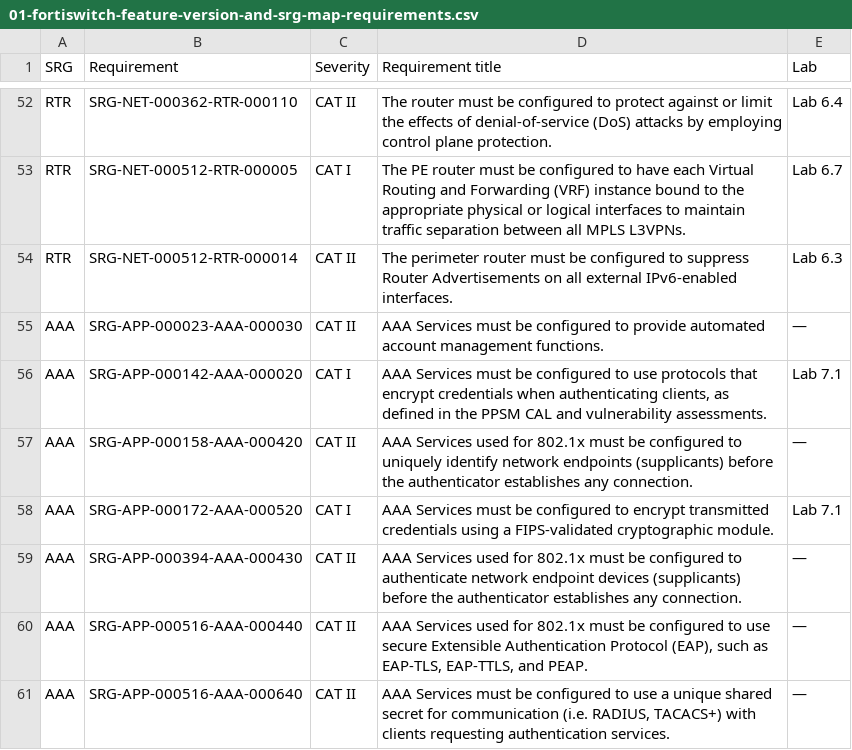
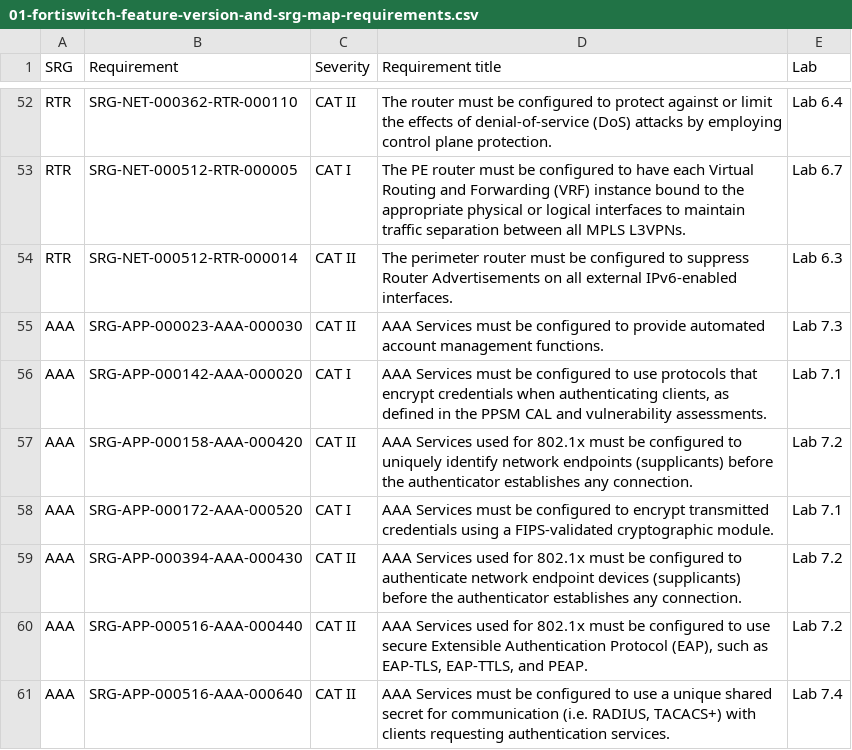
Before and after one commit to Tim-Army/Enterprise-Infrastructure-Encyclopedia, a CSV file: volumes/volume-201-fortiswitch-stig-and-srg-mapping/data/01-fortiswitch-feature-version-and-srg-map-requirements.csv, drawn as a sheet; only a part is shown, gaps mark what is left out.

```diff
--- a/volumes/volume-201-fortiswitch-stig-and-srg-mapping/data/01-fortiswitch-feature-version-and-srg-map-requirements.csv
+++ b/volumes/volume-201-fortiswitch-stig-and-srg-mapping/data/01-fortiswitch-feature-version-and-srg-map-requirements.csv
@@ -54,8 +54,8 @@ RTR,SRG-NET-000512-RTR-000005,CAT I,The PE router must be configured to have eac
 RTR,SRG-NET-000512-RTR-000014,CAT II,The perimeter router must be configured to suppress Router Advertisements on all external IPv6-enabled interfaces.,Lab 6.3
-AAA,SRG-APP-000023-AAA-000030,CAT II,AAA Services must be configured to provide automated account management functions.,—
+AAA,SRG-APP-000023-AAA-000030,CAT II,AAA Services must be configured to provide automated account management functions.,Lab 7.3
 AAA,SRG-APP-000142-AAA-000020,CAT I,"AAA Services must be configured to use protocols that encrypt credentials when authenticating clients, as defined in the PPSM CAL and vulnerability assessments.",Lab 7.1
-AAA,SRG-APP-000158-AAA-000420,CAT II,AAA Services used for 802.1x must be configured to uniquely identify network endpoints (supplicants) before the authenticator establishes any connection.,—
+AAA,SRG-APP-000158-AAA-000420,CAT II,AAA Services used for 802.1x must be configured to uniquely identify network endpoints (supplicants) before the authenticator establishes any connection.,Lab 7.2
 AAA,SRG-APP-000172-AAA-000520,CAT I,AAA Services must be configured to encrypt transmitted credentials using a FIPS-validated cryptographic module.,Lab 7.1
-AAA,SRG-APP-000394-AAA-000430,CAT II,AAA Services used for 802.1x must be configured to authenticate network endpoint devices (supplicants) before the authenticator establishes any connection.,—
-AAA,SRG-APP-000516-AAA-000440,CAT II,"AAA Services used for 802.1x must be configured to use secure Extensible Authentication Protocol (EAP), such as EAP-TLS, EAP-TTLS, and PEAP.",—
-AAA,SRG-APP-000516-AAA-000640,CAT II,"AAA Services must be configured to use a unique shared secret for communication (i.e. RADIUS, TACACS+) with clients requesting authentication services.",—
+AAA,SRG-APP-000394-AAA-000430,CAT II,AAA Services used for 802.1x must be configured to authenticate network endpoint devices (supplicants) before the authenticator establishes any connection.,Lab 7.2
+AAA,SRG-APP-000516-AAA-000440,CAT II,"AAA Services used for 802.1x must be configured to use secure Extensible Authentication Protocol (EAP), such as EAP-TLS, EAP-TTLS, and PEAP.",Lab 7.2
+AAA,SRG-APP-000516-AAA-000640,CAT II,"AAA Services must be configured to use a unique shared secret for communication (i.e. RADIUS, TACACS+) with clients requesting authentication services.",Lab 7.4
```
Also changed, not shown: volumes/volume-201-fortiswitch-stig-and-srg-mapping/data/01-fortiswitch-feature-version-and-srg-map-feature-map.csv, volumes/volume-201-fortiswitch-stig-and-srg-mapping/data/02-fortiswitch-and-cisco-catalyst-switch-stig-crosswalk-crosswalk.csv, 13 other files.
